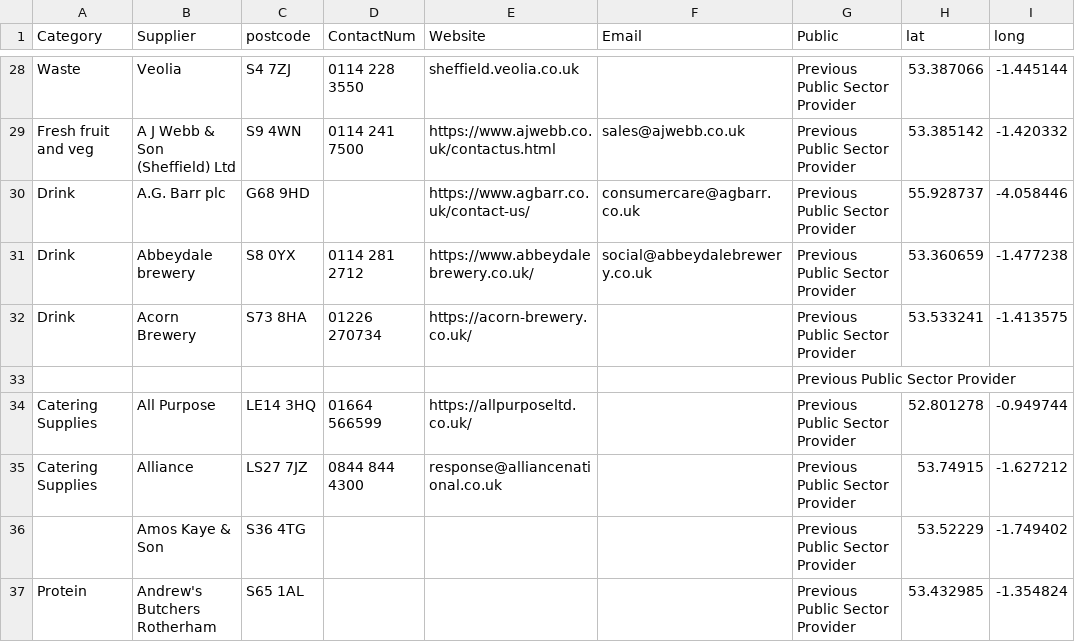
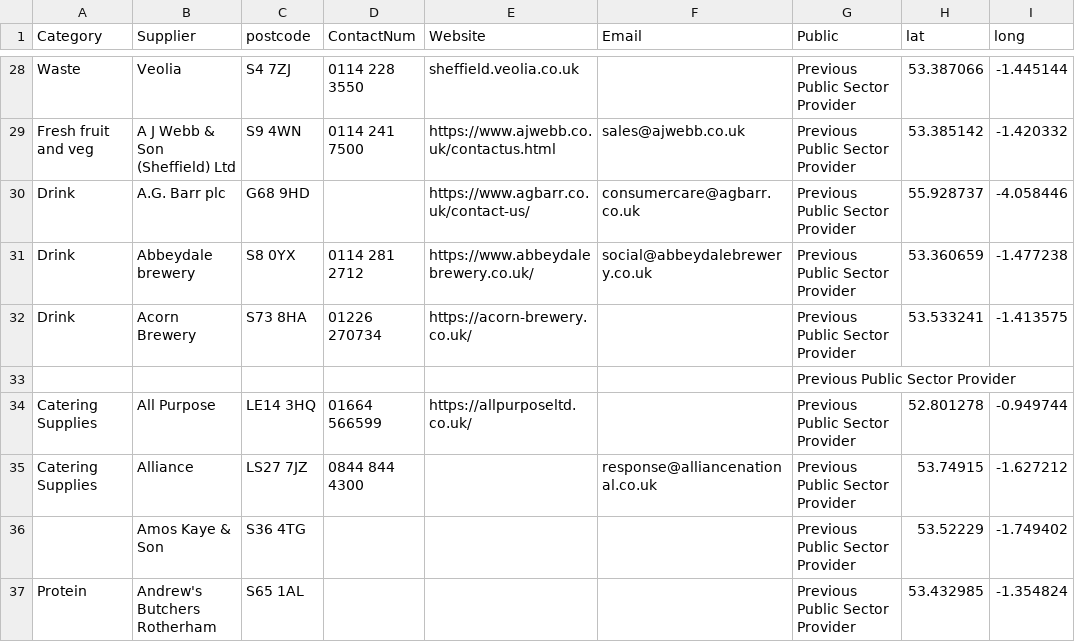
Before and after one commit to NiddCN/FoodSuppliers, a CSV file: Data/FoodSuppliersData.csv, drawn as a sheet; only a part is shown, gaps mark what is left out; the diff names each change by its address in the sheet, - before the commit and + after, or states it on an @@ line.

Commit message:
Automated update of CSV

```diff
--- a/Data/FoodSuppliersData.csv
+++ b/Data/FoodSuppliersData.csv
-E35 (Website): response@alliancenational.co.uk
+E35 (Website): (empty)
-F35 (Email): (empty)
+F35 (Email): response@alliancenational.co.uk
```
